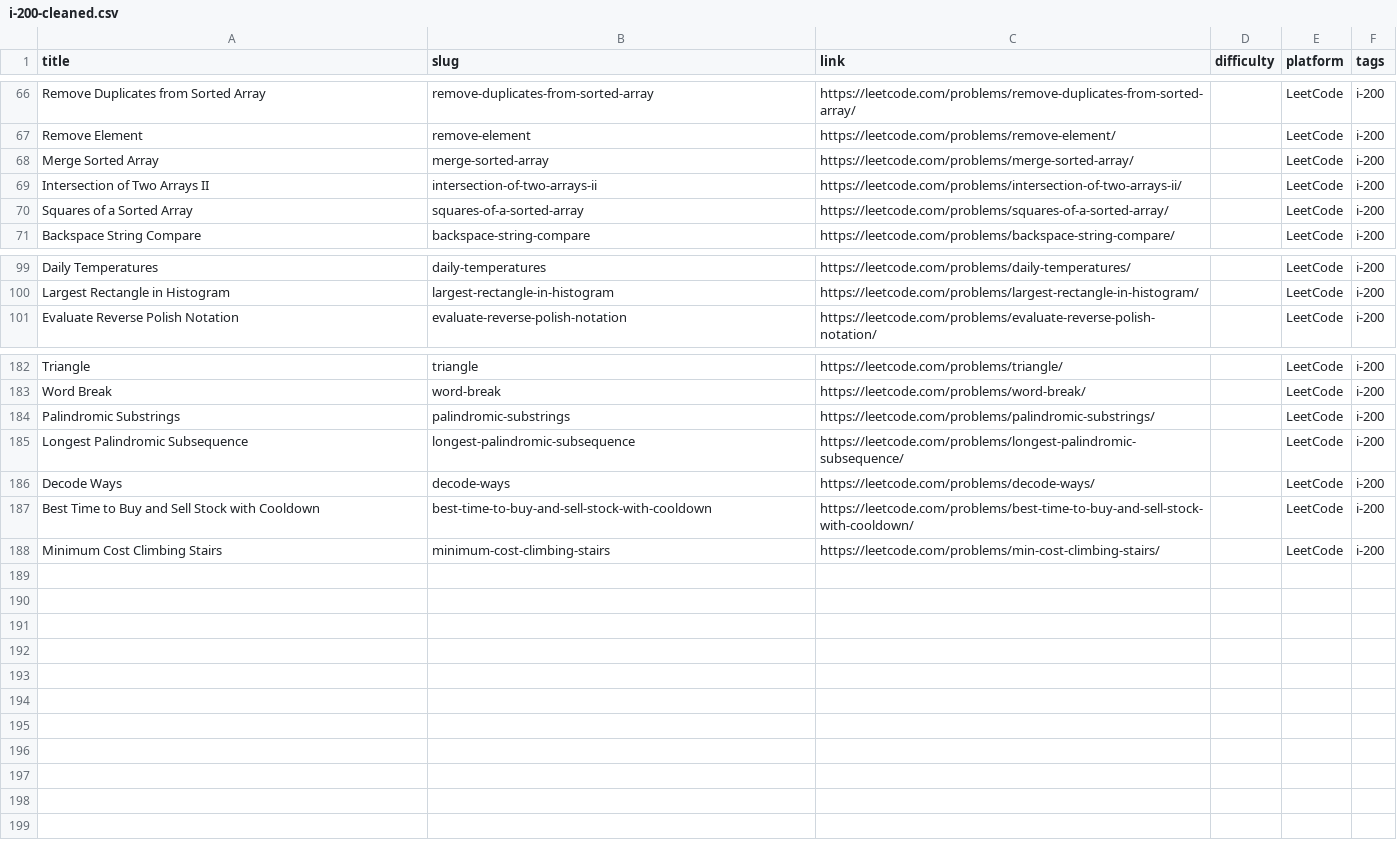
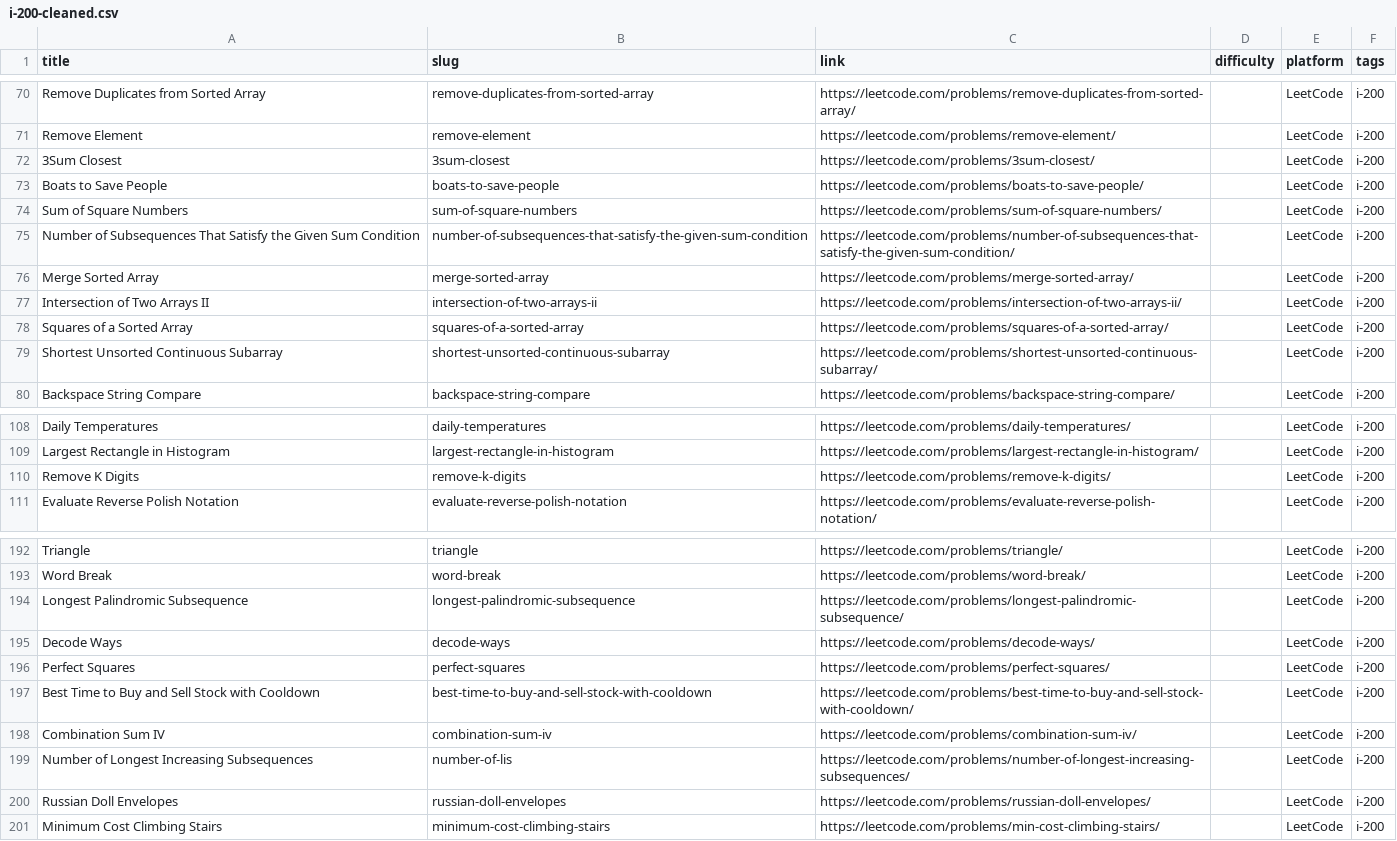
Before and after one commit to sumit1008/codingkul, a CSV file: Backend/seed/i-200-cleaned.csv, drawn as a sheet; only a part is shown, gaps mark what is left out; removed rows and columns are numbered as before the commit, all else as after; the diff covers the shown part only; the diff names each change by its address in the sheet, - before the commit and + after, or states it on an @@ line.

```diff
--- a/Backend/seed/i-200-cleaned.csv
+++ b/Backend/seed/i-200-cleaned.csv
+row 72: 3Sum Closest | 3sum-closest | https://leetcode.com/problems/3sum-closest/ |  | LeetCode | i-200
+row 73: Boats to Save People | boats-to-save-people | https://leetcode.com/problems/boats-to-save-people/ |  | LeetCode | i-200
+row 74: Sum of Square Numbers | sum-of-square-numbers | https://leetcode.com/problems/sum-of-square-numbers/ |  | LeetCode | i-200
+row 75: Number of Subsequences That Satisfy the Given Sum Condition | number-of-subsequences-that-satisfy-the-given-sum-condition | https://leetcode.com/problems/number-of-subsequences-that-satisfy-the-given-sum-condition/ |  | LeetCode | i-200
+row 79: Shortest Unsorted Continuous Subarray | shortest-unsorted-continuous-subarray | https://leetcode.com/problems/shortest-unsorted-continuous-subarray/ |  | LeetCode | i-200
+row 110: Remove K Digits | remove-k-digits | https://leetcode.com/problems/remove-k-digits/ |  | LeetCode | i-200
-row 184: Palindromic Substrings | palindromic-substrings | https://leetcode.com/problems/palindromic-substrings/ |  | LeetCode | i-200
+row 196: Perfect Squares | perfect-squares | https://leetcode.com/problems/perfect-squares/ |  | LeetCode | i-200
+row 198: Combination Sum IV | combination-sum-iv | https://leetcode.com/problems/combination-sum-iv/ |  | LeetCode | i-200
+row 199: Number of Longest Increasing Subsequences | number-of-lis | https://leetcode.com/problems/number-of-longest-increasing-subsequences/ |  | LeetCode | i-200
+row 200: Russian Doll Envelopes | russian-doll-envelopes | https://leetcode.com/problems/russian-doll-envelopes/ |  | LeetCode | i-200
```
Also changed, not shown: 4 added rows elsewhere in this file.
